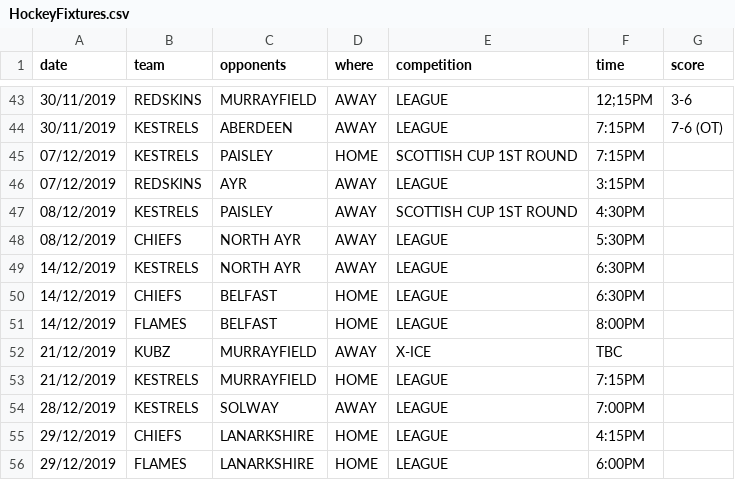
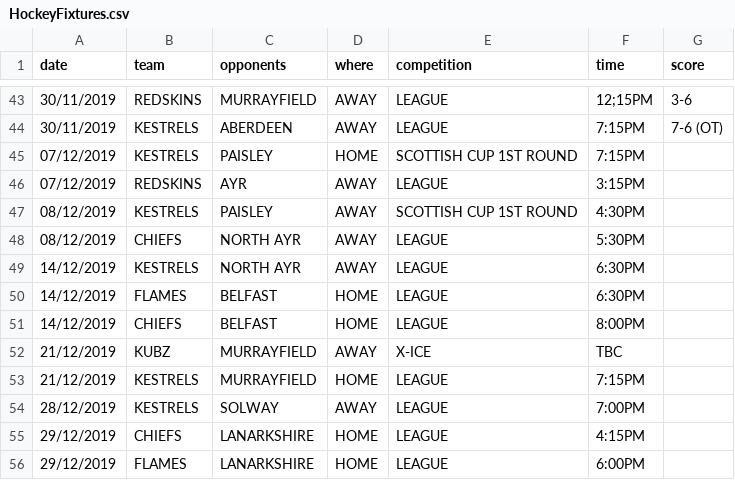
Before and after one commit to neilkeddie/Kirkcaldy-Ice-Hockey-Club, a CSV file: public/data/HockeyFixtures.csv, drawn as a sheet; only a part is shown, gaps mark what is left out.

```diff
--- a/public/data/HockeyFixtures.csv
+++ b/public/data/HockeyFixtures.csv
@@ -49,4 +49,4 @@
 "14/12/2019","KESTRELS","NORTH AYR","AWAY","LEAGUE","6:30PM",""
-"14/12/2019","CHIEFS","BELFAST","HOME","LEAGUE","6:30PM",""
-"14/12/2019","FLAMES","BELFAST","HOME","LEAGUE","8:00PM",""
+"14/12/2019","FLAMES","BELFAST","HOME","LEAGUE","6:30PM",""
+"14/12/2019","CHIEFS","BELFAST","HOME","LEAGUE","8:00PM",""
 "21/12/2019","KUBZ","MURRAYFIELD","AWAY","X-ICE","TBC",""
```
